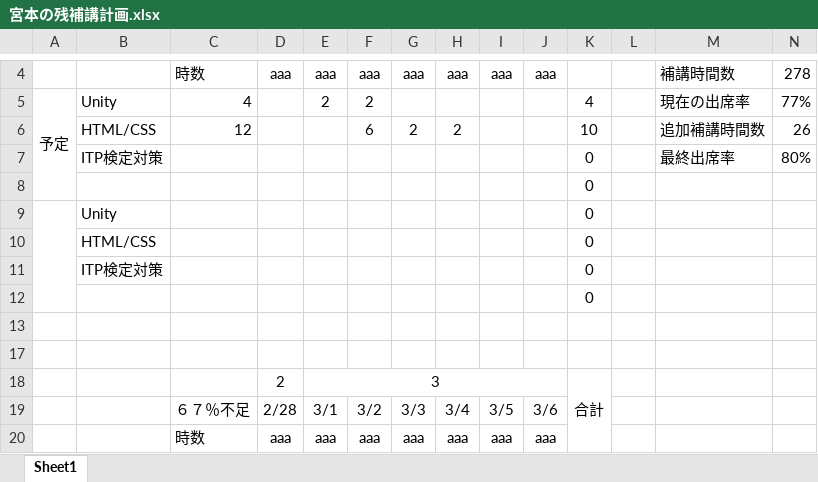
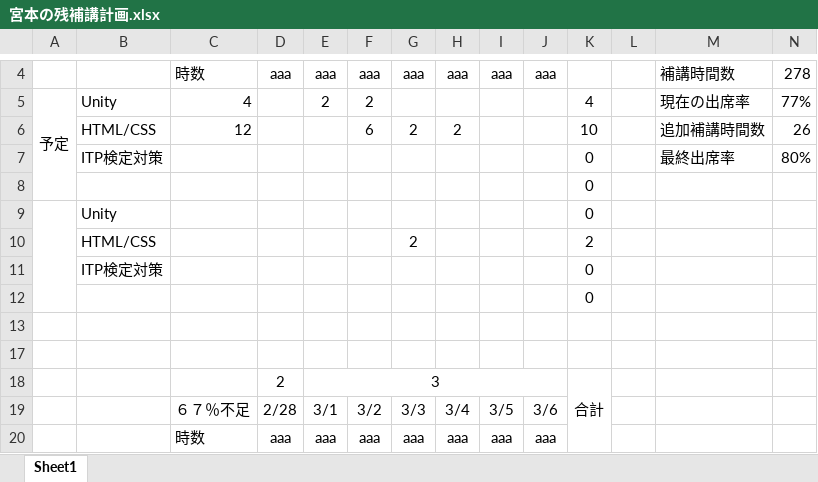
Before and after one commit to miyamoto6645/HOKOU, an Excel workbook: 宮本の残補講計画.xlsx, sheet Sheet1, drawn as a sheet; only a part is shown, gaps mark what is left out; values as stored, in another font and other column widths than the file's, no borders; removed rows and columns are numbered as before the commit, all else as after; the diff names each change by its address in the sheet, - before the commit and + after, or states it on an @@ line.

Commit message:
up

```diff
--- a/宮本の残補講計画.xlsx (sheet Sheet1)
+++ b/宮本の残補講計画.xlsx (sheet Sheet1)
-row 10:  | HTML/CSS |  |  |  |  |  |  |  |  | 0
+row 10:  | HTML/CSS |  |  |  |  | 2 |  |  |  | 2
```
